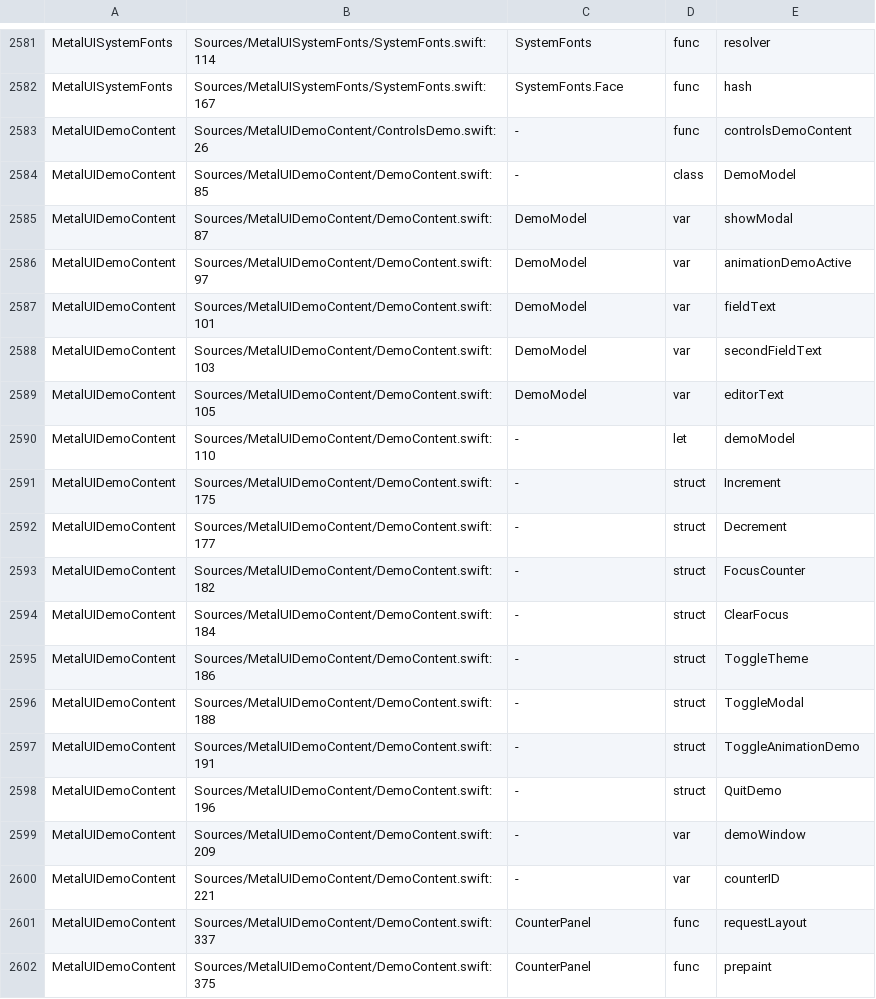
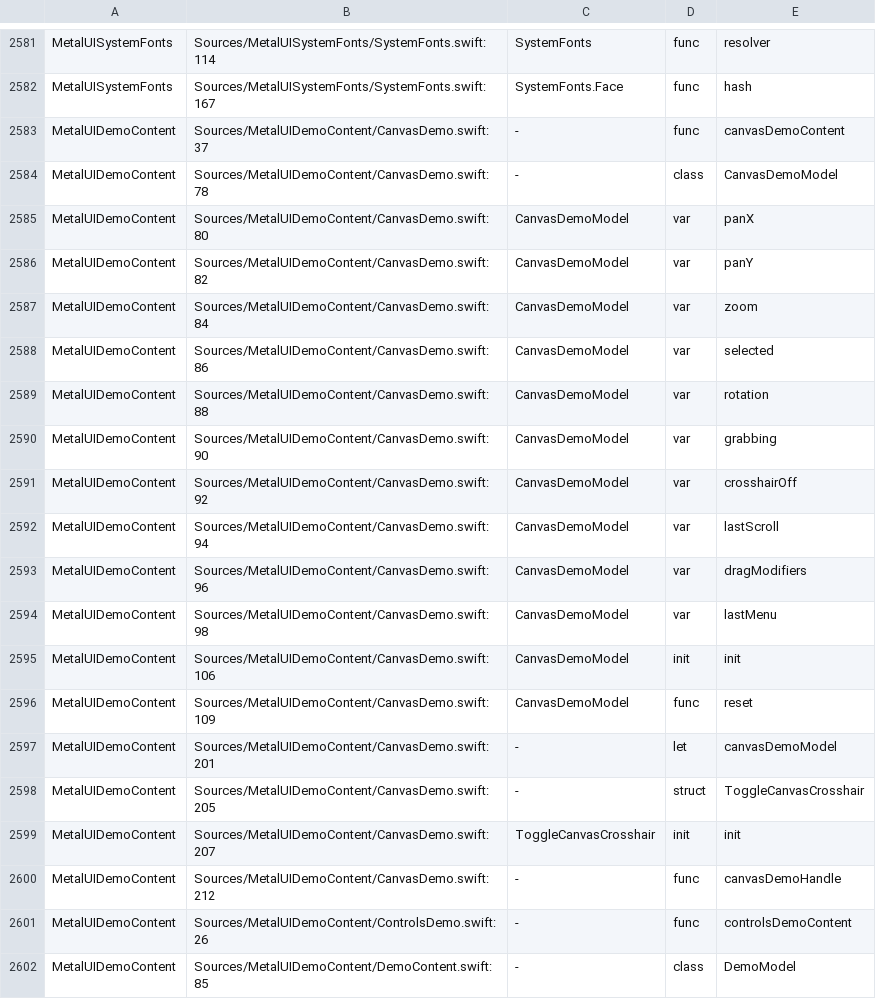
Before and after one commit to mburger89/MetalUI, a TSV file: docs/probes/closeout-public-api.tsv, drawn as a sheet; only a part is shown, gaps mark what is left out; the shorter side is filled out with more unchanged rows.

```diff
--- a/docs/probes/closeout-public-api.tsv
+++ b/docs/probes/closeout-public-api.tsv
@@ -2582,2 +2582,20 @@ MetalUISystemFonts	Sources/MetalUISystemFonts/SystemFonts.swift:114	SystemFonts
 MetalUISystemFonts	Sources/MetalUISystemFonts/SystemFonts.swift:167	SystemFonts.Face	func	hash
+MetalUIDemoContent	Sources/MetalUIDemoContent/CanvasDemo.swift:37	-	func	canvasDemoContent
+MetalUIDemoContent	Sources/MetalUIDemoContent/CanvasDemo.swift:78	-	class	CanvasDemoModel
+MetalUIDemoContent	Sources/MetalUIDemoContent/CanvasDemo.swift:80	CanvasDemoModel	var	panX
+MetalUIDemoContent	Sources/MetalUIDemoContent/CanvasDemo.swift:82	CanvasDemoModel	var	panY
+MetalUIDemoContent	Sources/MetalUIDemoContent/CanvasDemo.swift:84	CanvasDemoModel	var	zoom
+MetalUIDemoContent	Sources/MetalUIDemoContent/CanvasDemo.swift:86	CanvasDemoModel	var	selected
+MetalUIDemoContent	Sources/MetalUIDemoContent/CanvasDemo.swift:88	CanvasDemoModel	var	rotation
+MetalUIDemoContent	Sources/MetalUIDemoContent/CanvasDemo.swift:90	CanvasDemoModel	var	grabbing
+MetalUIDemoContent	Sources/MetalUIDemoContent/CanvasDemo.swift:92	CanvasDemoModel	var	crosshairOff
+MetalUIDemoContent	Sources/MetalUIDemoContent/CanvasDemo.swift:94	CanvasDemoModel	var	lastScroll
+MetalUIDemoContent	Sources/MetalUIDemoContent/CanvasDemo.swift:96	CanvasDemoModel	var	dragModifiers
+MetalUIDemoContent	Sources/MetalUIDemoContent/CanvasDemo.swift:98	CanvasDemoModel	var	lastMenu
+MetalUIDemoContent	Sources/MetalUIDemoContent/CanvasDemo.swift:106	CanvasDemoModel	init	init
+MetalUIDemoContent	Sources/MetalUIDemoContent/CanvasDemo.swift:109	CanvasDemoModel	func	reset
+MetalUIDemoContent	Sources/MetalUIDemoContent/CanvasDemo.swift:201	-	let	canvasDemoModel
+MetalUIDemoContent	Sources/MetalUIDemoContent/CanvasDemo.swift:205	-	struct	ToggleCanvasCrosshair
+MetalUIDemoContent	Sources/MetalUIDemoContent/CanvasDemo.swift:207	ToggleCanvasCrosshair	init	init
+MetalUIDemoContent	Sources/MetalUIDemoContent/CanvasDemo.swift:212	-	func	canvasDemoHandle
 MetalUIDemoContent	Sources/MetalUIDemoContent/ControlsDemo.swift:26	-	func	controlsDemoContent
```
Also changed, not shown: 9 other files.
